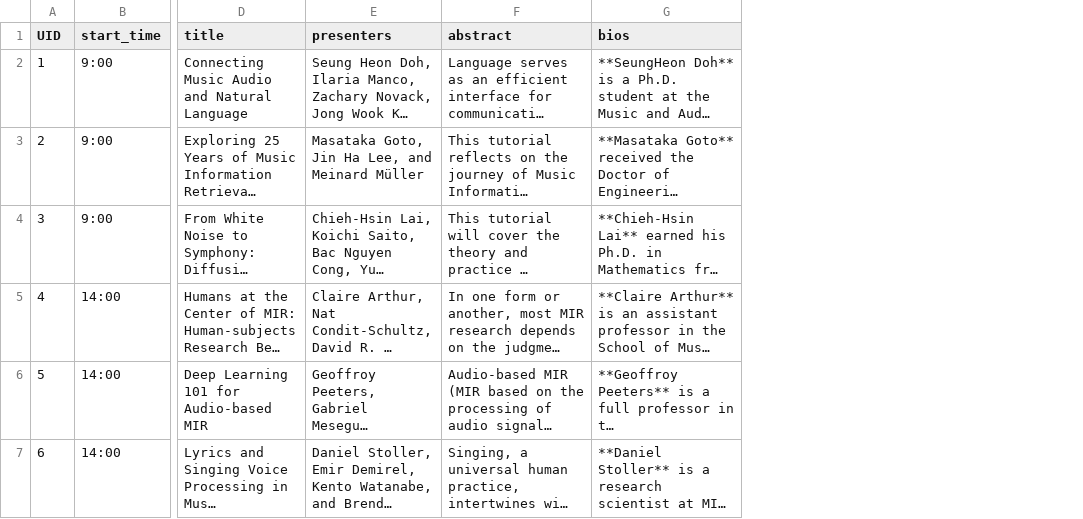
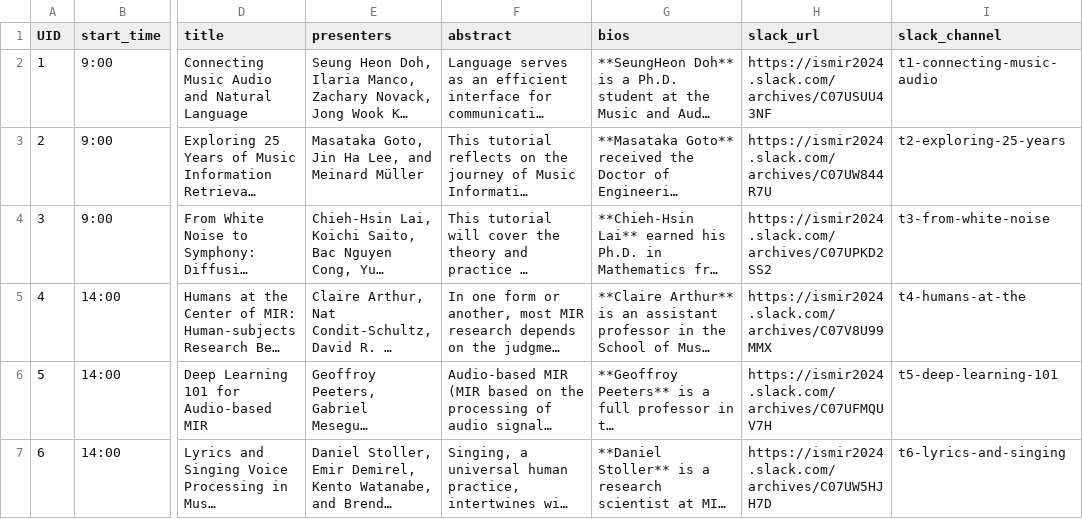
Before and after one commit to ismir2024program/ismir2024program.github.io, a CSV file: sitedata/tutorials.csv, drawn as a sheet; only a part is shown, gaps mark what is left out; long unchanged cells end in …; the diff names each change by its address in the sheet, - before the commit and + after, or states it on an @@ line.

Commit message:
Update tutorials slack

```diff
--- a/sitedata/tutorials.csv
+++ b/sitedata/tutorials.csv
+column H (slack_url), rows 2-7: https://ismir2024.slack.com/archives/C07USUU43NF | https://ismir2024.slack.com/archives/C07UW844R7U | https://ismir2024.slack.com/archives/C07UPKD2SS2 | https://ismir2024.slack.com/archives/C07V8U99MMX | https://ismir2024.slack.com/archives/C07UFMQUV7H | https://ismir2024.slack.com/archives/C07UW5HJH7D
+column I (slack_channel), rows 2-7: t1-connecting-music-audio | t2-exploring-25-years | t3-from-white-noise | t4-humans-at-the | t5-deep-learning-101 | t6-lyrics-and-singing
```
